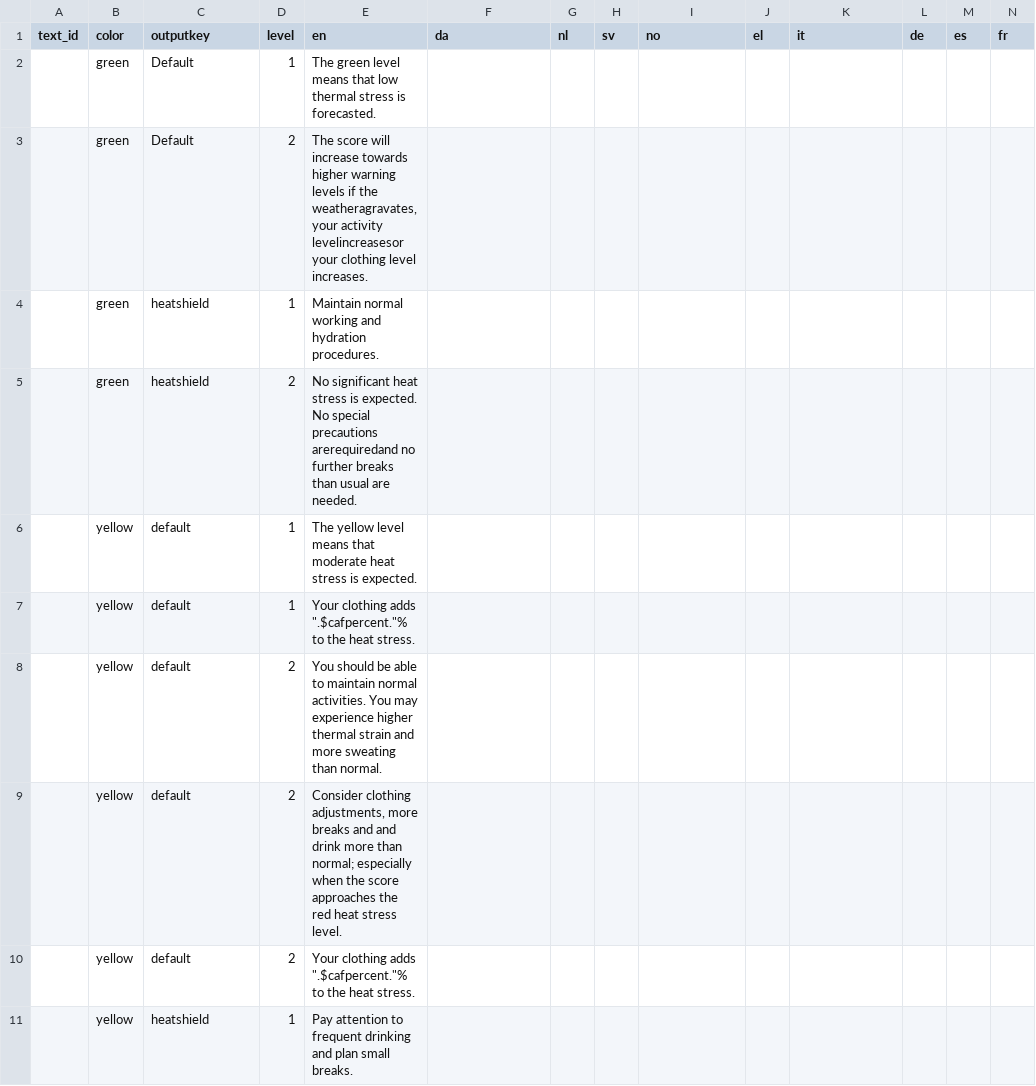
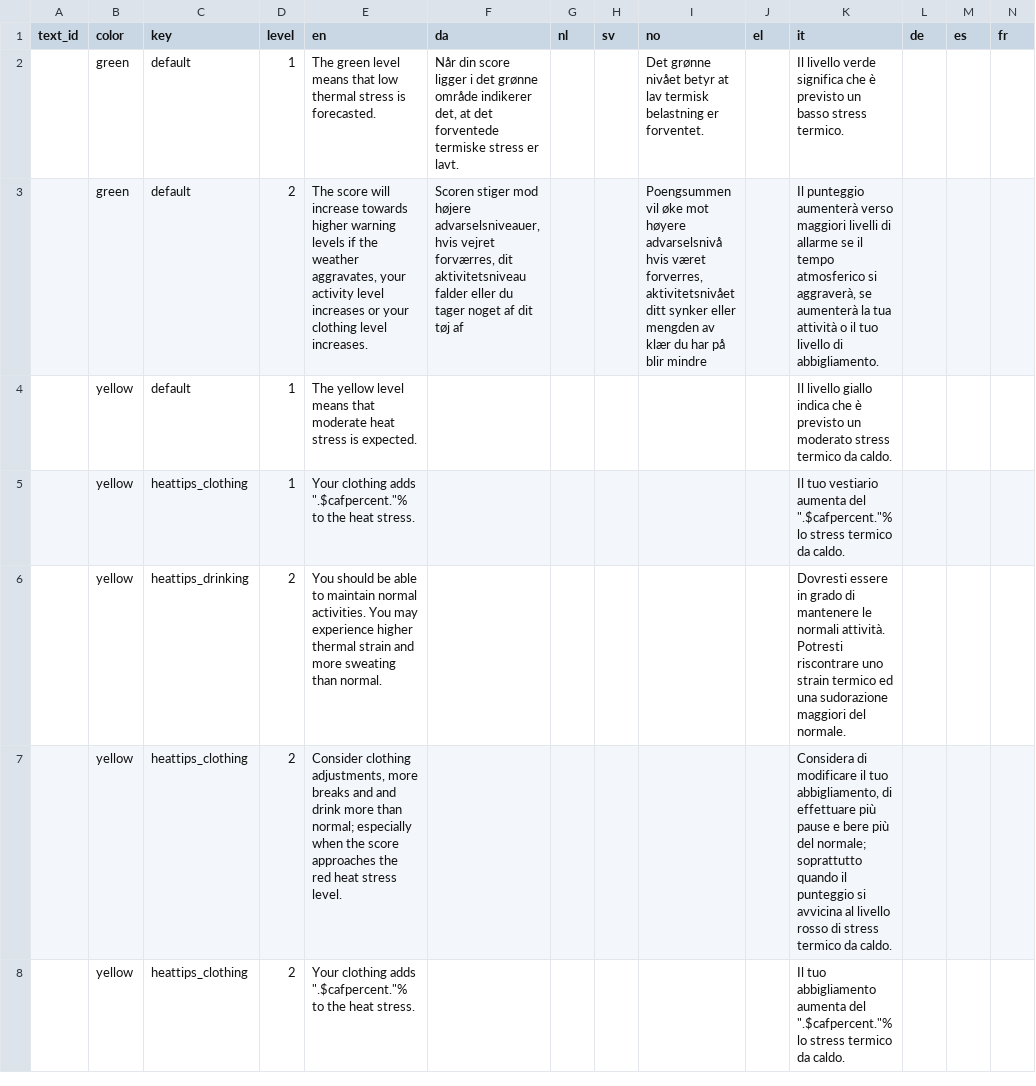
Before and after one commit to frksteenhoff/ClimApp, a CSV file: cordova/climapp/www/translations/climapp_translation_sheet - api.csv, drawn as a sheet; only a part is shown; removed rows and columns are numbered as before the commit, all else as after; ↵ is a line break in a cell; the diff covers the shown part only; the diff names each change by its address in the sheet, - before the commit and + after, or states it on an @@ line.

```diff
--- a/cordova/climapp/www/translations/climapp_translation_sheet - api.csv
+++ b/cordova/climapp/www/translations/climapp_translation_sheet - api.csv
-C1: outputkey
+C1: key
-C2 (key): Default
+C2 (key): default
-F2 (da): (empty)
+F2 (da): Når din score ligger i det grønne område indikerer det, at det forventede termiske stress er lavt.
-I2 (no): (empty)
+I2 (no): Det grønne nivået betyr at lav termisk belastning er forventet.
-K2 (it): (empty)
+K2 (it): Il livello verde significa che è previsto un basso stress termico.
-row 3:  | green | Default | 2 | The score will increase towards higher warning levels if the weatheragravates, your activity levelincreasesor your clothing level increases.
-row 4:  | green | heatshield | 1 | Maintain normal working and ↵ hydration procedures.
-row 5:  | green | heatshield | 2 | No significant heat stress is expected. No special precautions arerequiredand no further breaks than usual are needed.
+row 3:  | green | default | 2 | The score will increase towards higher warning levels if the weather aggravates, your activity level increases or your clothing level increases. | Scoren stiger mod højere advarselsniveauer, hvis vejret forværres, dit aktivitetsniveau falder eller du tager noget af dit tøj af |  |  | Poengsummen vil øke mot høyere advarselsnivå hvis været forverres, aktivitetsnivået ditt synker eller mengden av klær du har på blir mindre |  | Il punteggio aumenterà verso maggiori livelli di allarme se il tempo atmosferico si aggraverà, se aumenterà la tua attività o il tuo livello di abbigliamento.
-K4 (it): (empty)
+K4 (it): Il livello giallo indica che è previsto un moderato stress termico da caldo.
-C5 (key): default
+C5 (key): heattips_clothing
-K5 (it): (empty)
+K5 (it): Il tuo vestiario aumenta del ".$cafpercent."% lo stress termico da caldo.
-C6 (key): default
+C6 (key): heattips_drinking
-K6 (it): (empty)
+K6 (it): Dovresti essere in grado di mantenere le normali attività. Potresti riscontrare uno strain termico ed una sudorazione maggiori del normale.
-C7:C8 (key): default
+C7:C8 (key): heattips_clothing
-K7 (it): (empty)
+K7 (it): Considera di modificare il tuo abbigliamento, di effettuare più pause e bere più del normale; soprattutto quando il punteggio si avvicina al livello rosso di stress termico da caldo.
-K8 (it): (empty)
+K8 (it): Il tuo abbigliamento aumenta del ".$cafpercent."% lo stress termico da caldo.
-row 11:  | yellow | heatshield | 1 | Pay attention to frequent drinking ↵ and plan small breaks.
```
Also changed, not shown: 5 removed rows and 22 edited cells elsewhere in this file, cordova/climapp/www/translations/climapp_translation_sheet - feedback.csv, cordova/climapp/www/translations/climapp_translation_sheet - labels.csv, 7 other files.
